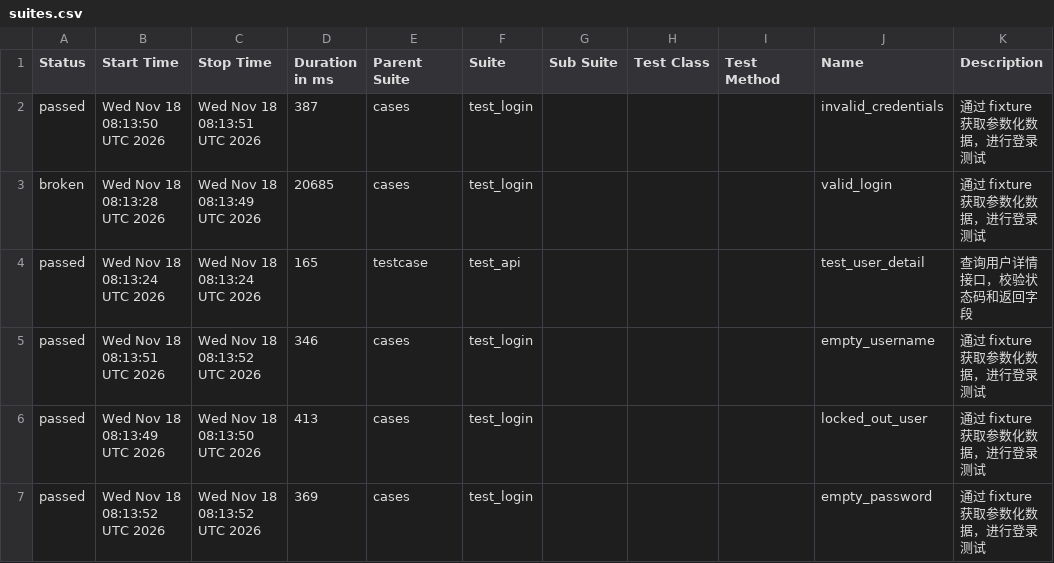
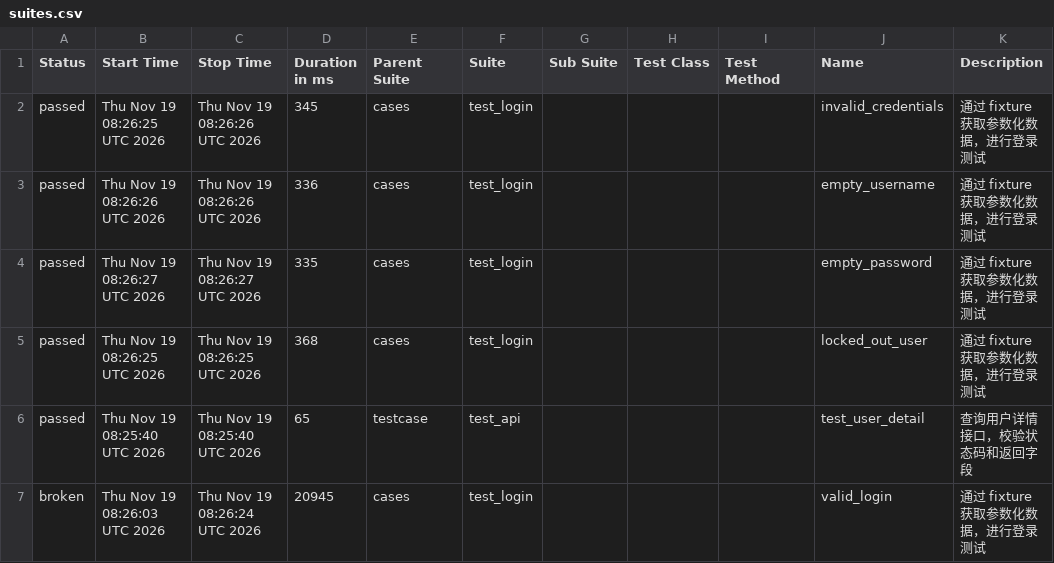
Before and after one commit to Emily8801/my-automation-project, a CSV file: data/suites.csv, drawn as a sheet.

```diff
--- a/data/suites.csv
+++ b/data/suites.csv
@@ -1,7 +1,7 @@
 "Status","Start Time","Stop Time","Duration in ms","Parent Suite","Suite","Sub Suite","Test Class","Test Method","Name","Description"
-"passed","Wed Nov 18 08:13:50 UTC 2026","Wed Nov 18 08:13:51 UTC 2026","387","cases","test_login","","","","invalid_credentials","通过 fixture 获取参数化数据，进行登录测试"
-"broken","Wed Nov 18 08:13:28 UTC 2026","Wed Nov 18 08:13:49 UTC 2026","20685","cases","test_login","","","","valid_login","通过 fixture 获取参数化数据，进行登录测试"
-"passed","Wed Nov 18 08:13:24 UTC 2026","Wed Nov 18 08:13:24 UTC 2026","165","testcase","test_api","","","","test_user_detail","查询用户详情接口，校验状态码和返回字段"
-"passed","Wed Nov 18 08:13:51 UTC 2026","Wed Nov 18 08:13:52 UTC 2026","346","cases","test_login","","","","empty_username","通过 fixture 获取参数化数据，进行登录测试"
-"passed","Wed Nov 18 08:13:49 UTC 2026","Wed Nov 18 08:13:50 UTC 2026","413","cases","test_login","","","","locked_out_user","通过 fixture 获取参数化数据，进行登录测试"
-"passed","Wed Nov 18 08:13:52 UTC 2026","Wed Nov 18 08:13:52 UTC 2026","369","cases","test_login","","","","empty_password","通过 fixture 获取参数化数据，进行登录测试"
+"passed","Thu Nov 19 08:26:25 UTC 2026","Thu Nov 19 08:26:26 UTC 2026","345","cases","test_login","","","","invalid_credentials","通过 fixture 获取参数化数据，进行登录测试"
+"passed","Thu Nov 19 08:26:26 UTC 2026","Thu Nov 19 08:26:26 UTC 2026","336","cases","test_login","","","","empty_username","通过 fixture 获取参数化数据，进行登录测试"
+"passed","Thu Nov 19 08:26:27 UTC 2026","Thu Nov 19 08:26:27 UTC 2026","335","cases","test_login","","","","empty_password","通过 fixture 获取参数化数据，进行登录测试"
+"passed","Thu Nov 19 08:26:25 UTC 2026","Thu Nov 19 08:26:25 UTC 2026","368","cases","test_login","","","","locked_out_user","通过 fixture 获取参数化数据，进行登录测试"
+"passed","Thu Nov 19 08:25:40 UTC 2026","Thu Nov 19 08:25:40 UTC 2026","65","testcase","test_api","","","","test_user_detail","查询用户详情接口，校验状态码和返回字段"
+"broken","Thu Nov 19 08:26:03 UTC 2026","Thu Nov 19 08:26:24 UTC 2026","20945","cases","test_login","","","","valid_login","通过 fixture 获取参数化数据，进行登录测试"
```
Also changed, not shown: 38 other files.
